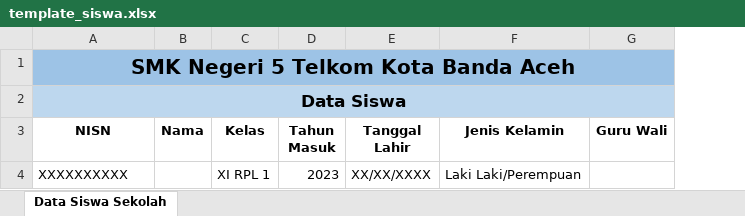
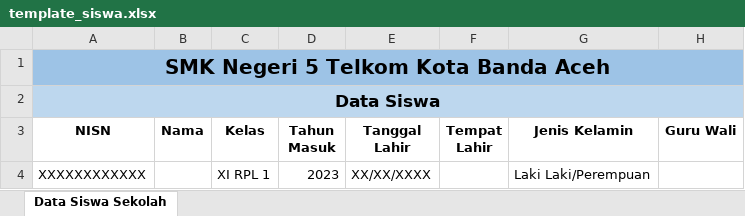
Before and after one commit to RianIndraP/7_kaih, an Excel workbook: public/templates/template_siswa.xlsx, sheet Data Siswa Sekolah, drawn as a sheet; values as stored, in another font and other column widths than the file's, no borders; the diff names each change by its address in the sheet, - before the commit and + after, or states it on an @@ line.

Commit message:
Tempat Lahir

```diff
--- a/public/templates/template_siswa.xlsx (sheet Data Siswa Sekolah)
+++ b/public/templates/template_siswa.xlsx (sheet Data Siswa Sekolah)
+column F (Tempat Lahir), empty
-A4 (NISN): XXXXXXXXXX
+A4 (NISN): XXXXXXXXXXXX
```
Also changed, not shown: 2 other files.
